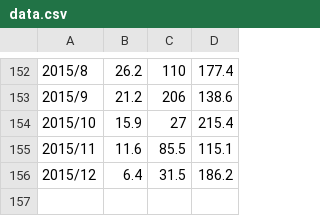
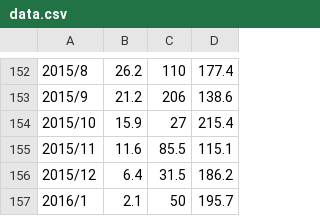
Before and after one commit to t13cs042/Dteam, a CSV file: data.csv, drawn as a sheet; only a part is shown, gaps mark what is left out; the diff names each change by its address in the sheet, - before the commit and + after, or states it on an @@ line.

```diff
--- a/data.csv
+++ b/data.csv
+row 157: 2016/1 | 2.1 | 50 | 195.7
```
Also changed, not shown: 2 other files.
